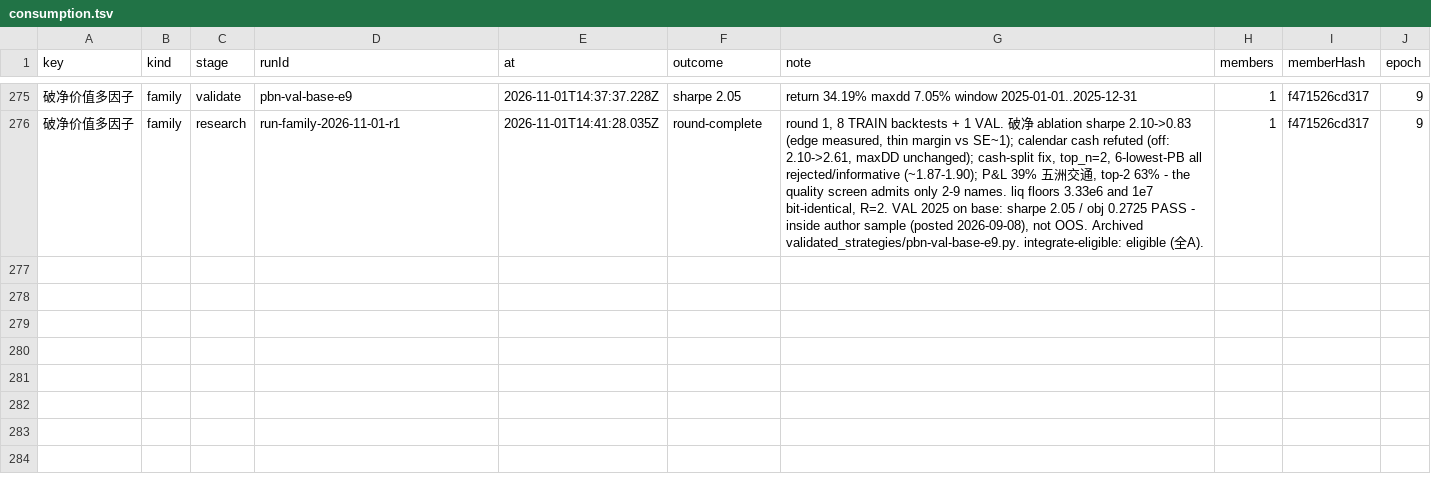
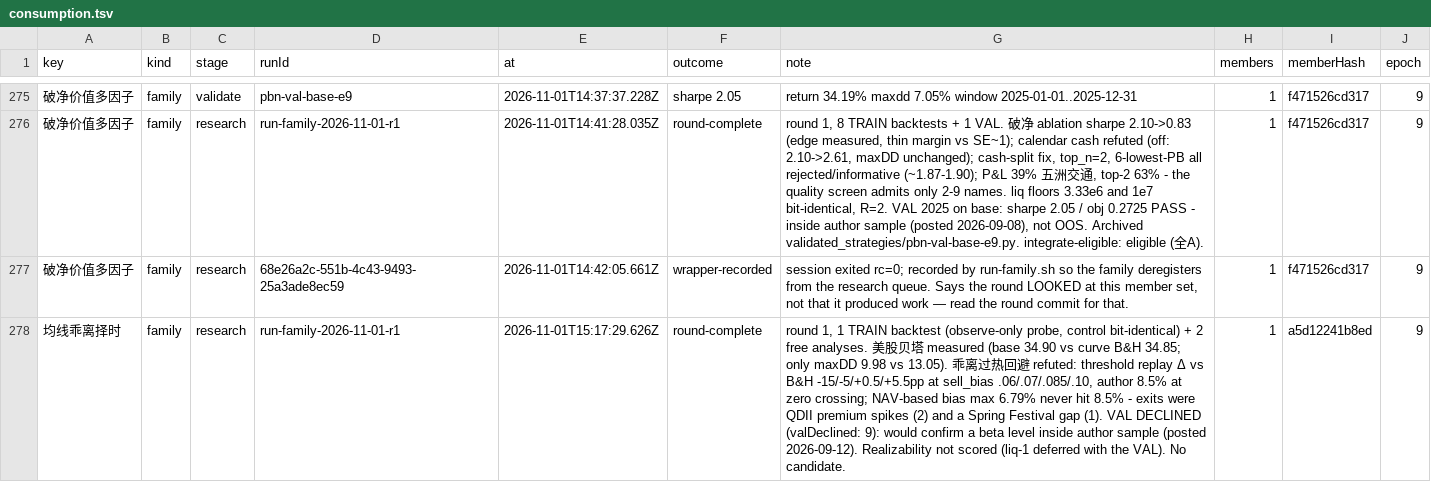
Before and after one commit to MohanShen/join-quant, a TSV file: data/consumption.tsv, drawn as a sheet; only a part is shown, gaps mark what is left out; the diff names each change by its address in the sheet, - before the commit and + after, or states it on an @@ line.

```diff
--- a/data/consumption.tsv
+++ b/data/consumption.tsv
+row 277: 破净价值多因子 | family | research | 68e26a2c-551b-4c43-9493-25a3ade8ec59 | 2026-11-01T14:42:05.661Z | wrapper-recorded | session exited rc=0; recorded by run-family.sh so the family deregisters from the research queue. Says the round LOOKED at this member set, not that it produced work — read the round commit for that. | 1 | f471526cd317 | 9
+row 278: 均线乖离择时 | family | research | run-family-2026-11-01-r1 | 2026-11-01T15:17:29.626Z | round-complete | round 1, 1 TRAIN backtest (observe-only probe, control bit-identical) + 2 free analyses. 美股贝塔 measured (base 34.90 vs curve B&H 34.85; only maxDD 9.98 vs 13.05). 乖离过热回避 refuted: threshold replay Δ vs B&H -15/-5/+0.5/+5.5pp at sell_bias .06/.07/.085/.10, author 8.5% at zero crossing; NAV-based bias max 6.79% never hit 8.5% - exits were QDII premium spikes (2) and a Spring Festival gap (1). VAL DECLINED (valDeclined: 9): would confirm a beta level inside author sample (posted 2026-09-12). Realizability not scored (liq-1 deferred with the VAL). No candidate. | 1 | a5d12241b8ed | 9
```
Also changed, not shown: 12 other files.
